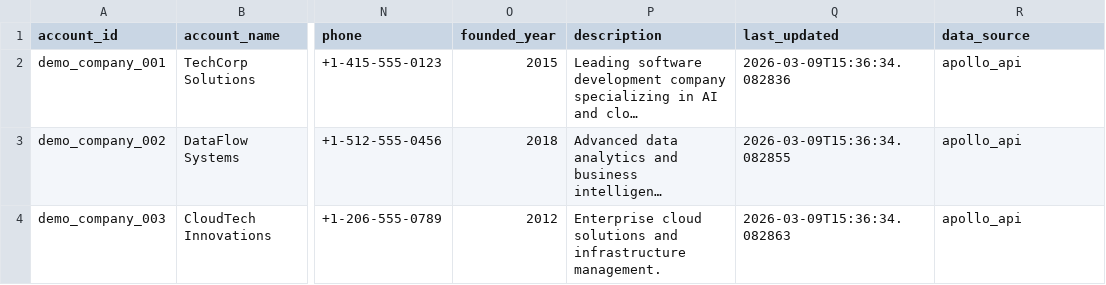
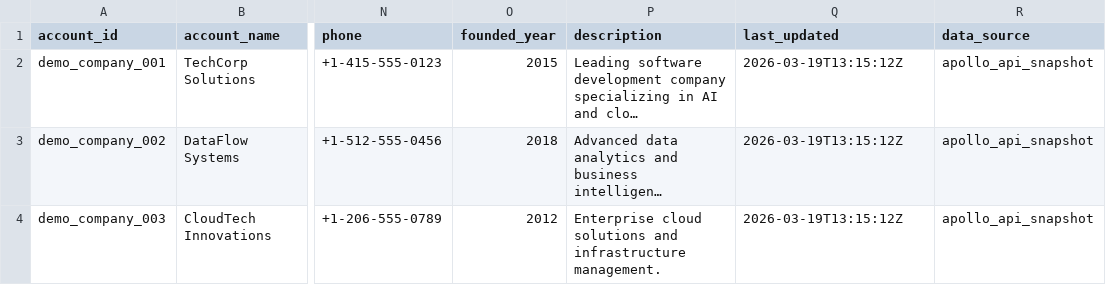
Before and after one commit to Fractal5-Solutions/dominion-os-demo-build, a CSV file: data/apollo_crm/crm_accounts.csv, drawn as a sheet; only a part is shown, gaps mark what is left out; long unchanged cells end in …; the diff names each change by its address in the sheet, - before the commit and + after, or states it on an @@ line.

```diff
--- a/data/apollo_crm/crm_accounts.csv
+++ b/data/apollo_crm/crm_accounts.csv
-Q2 (last_updated): 2026-03-09T15:36:34.082836
+Q2 (last_updated): 2026-03-19T13:15:12Z
-R2:R4 (data_source): apollo_api
+R2:R4 (data_source): apollo_api_snapshot
-Q3 (last_updated): 2026-03-09T15:36:34.082855
+Q3 (last_updated): 2026-03-19T13:15:12Z
-Q4 (last_updated): 2026-03-09T15:36:34.082863
+Q4 (last_updated): 2026-03-19T13:15:12Z
```
Also changed, not shown: 57 other files.
